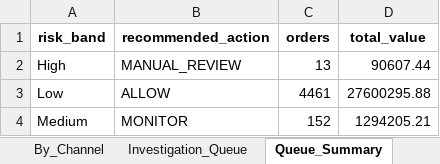
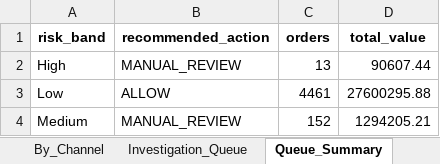
Before and after one commit to yashkumar0042/Yaswant_Singh_Capstone_FraudMonitoring, an Excel workbook: dashboard/dashboard.xlsx, sheet Queue_Summary, drawn as a sheet; values as stored, in another font and other column widths than the file's, no borders; the diff names each change by its address in the sheet, - before the commit and + after, or states it on an @@ line.

```diff
--- a/dashboard/dashboard.xlsx (sheet Queue_Summary)
+++ b/dashboard/dashboard.xlsx (sheet Queue_Summary)
-B4 (recommended_action): MONITOR
+B4 (recommended_action): MANUAL_REVIEW
```
Also changed, not shown: sheet Investigation_Queue, sheet Controls_Impact, 17 other files.
